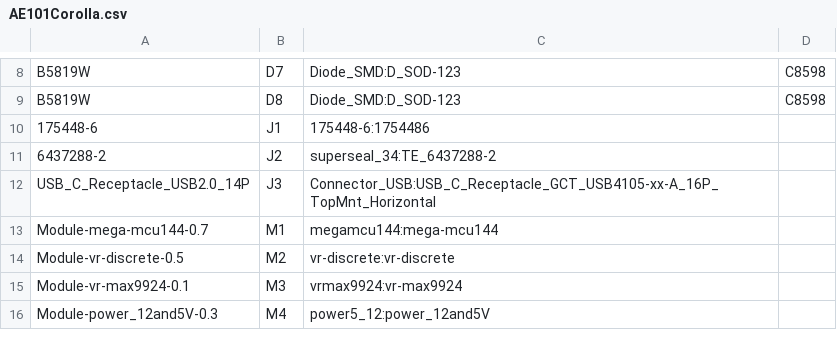
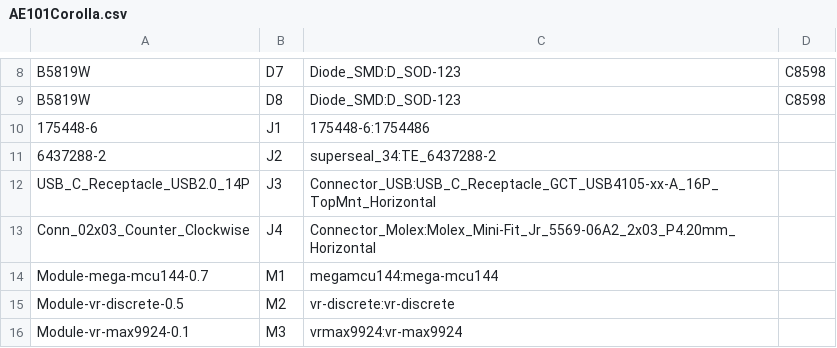
Before and after one commit to 09qwerty-org/Hellen-AE101-Corolla, a CSV file: gerber/AE101Corolla.csv, drawn as a sheet; only a part is shown, gaps mark what is left out; the shorter side is filled out with more unchanged rows.

```diff
--- a/gerber/AE101Corolla.csv
+++ b/gerber/AE101Corolla.csv
@@ -12,2 +12,3 @@
 "USB_C_Receptacle_USB2.0_14P","J3","Connector_USB:USB_C_Receptacle_GCT_USB4105-xx-A_16P_TopMnt_Horizontal",""
+"Conn_02x03_Counter_Clockwise","J4","Connector_Molex:Molex_Mini-Fit_Jr_5569-06A2_2x03_P4.20mm_Horizontal",""
 "Module-mega-mcu144-0.7","M1","megamcu144:mega-mcu144",""
```
Also changed, not shown: gerber/AE101Corolla-all-pos.csv, 16 other files.
